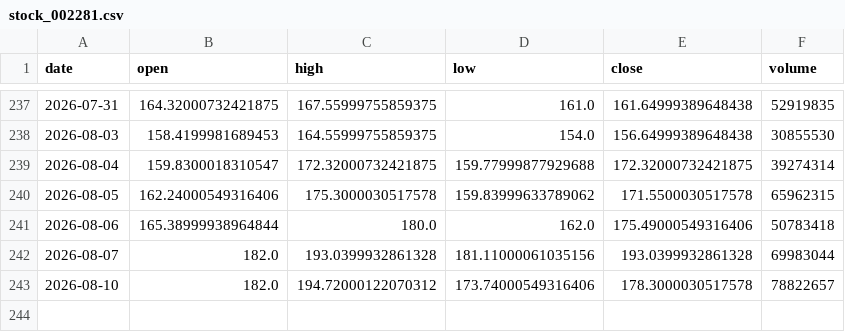
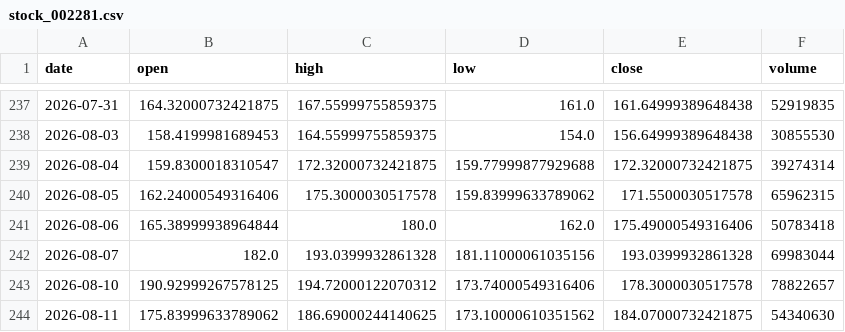
Before and after one commit to Luo923/stock-data-fetcher, a CSV file: data/stock_002281.csv, drawn as a sheet; only a part is shown, gaps mark what is left out.

```diff
--- a/data/stock_002281.csv
+++ b/data/stock_002281.csv
@@ -242,2 +242,3 @@ date,open,high,low,close,volume
 2026-08-07,182.0,193.0399932861328,181.11000061035156,193.0399932861328,69983044
-2026-08-10,182.0,194.72000122070312,173.74000549316406,178.3000030517578,78822657
+2026-08-10,190.92999267578125,194.72000122070312,173.74000549316406,178.3000030517578,78822657
+2026-08-11,175.83999633789062,186.69000244140625,173.10000610351562,184.07000732421875,54340630
```
Also changed, not shown: data/stock_002384.csv, data/stock_300502.csv, 37 other files.
